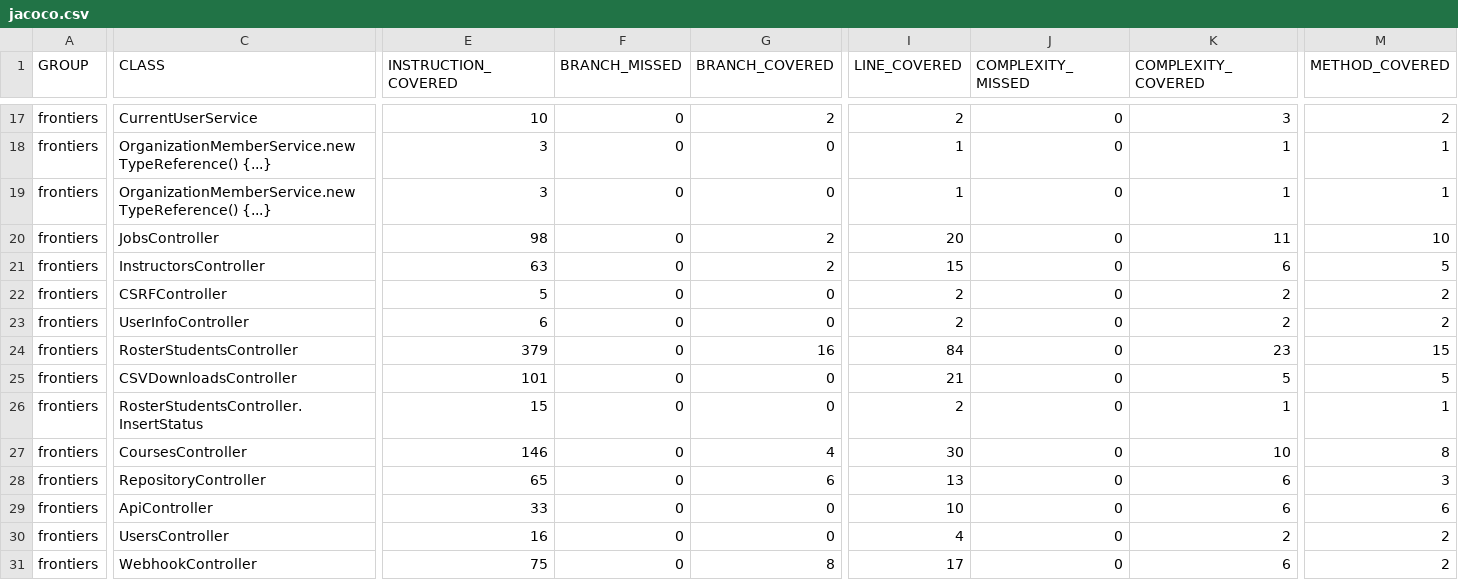
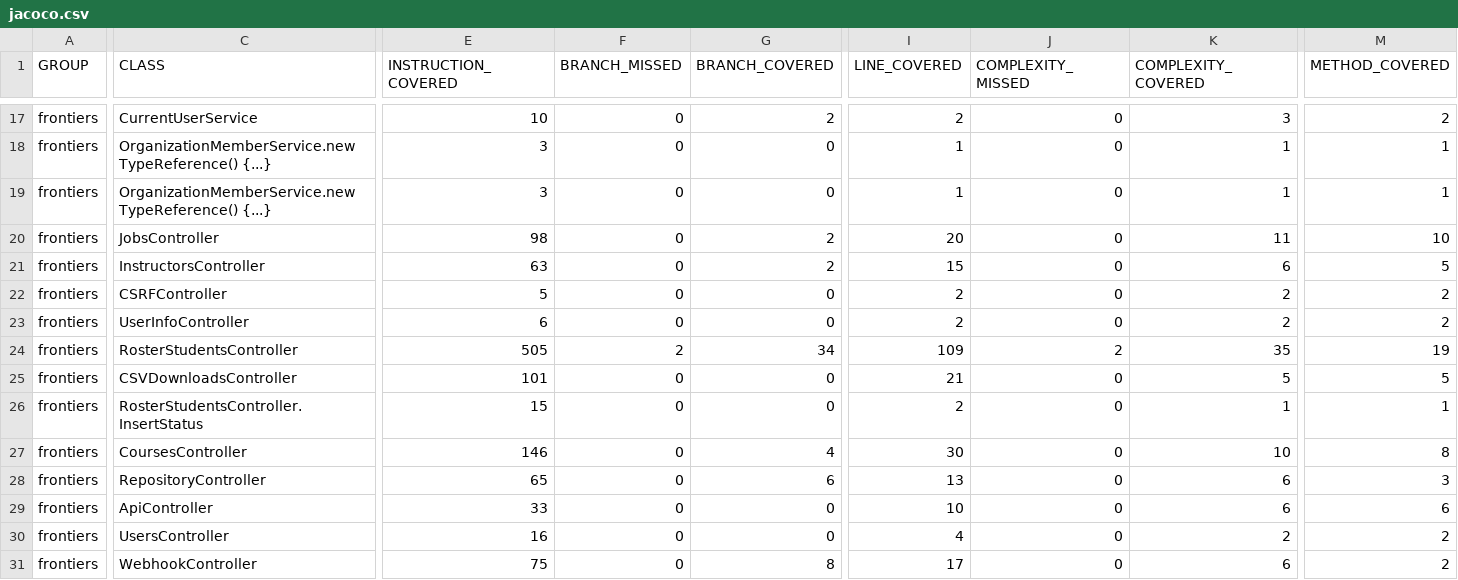
Before and after one commit to ucsb-cs156-s25/proj-frontiers-s25-07, a CSV file: jacoco/jacoco.csv, drawn as a sheet; only a part is shown, gaps mark what is left out; the diff names each change by its address in the sheet, - before the commit and + after, or states it on an @@ line.

```diff
--- a/jacoco/jacoco.csv
+++ b/jacoco/jacoco.csv
-E24 (INSTRUCTION_COVERED): 379
+E24 (INSTRUCTION_COVERED): 505
-F24 (BRANCH_MISSED): 0
+F24 (BRANCH_MISSED): 2
-G24 (BRANCH_COVERED): 16
+G24 (BRANCH_COVERED): 34
-I24 (LINE_COVERED): 84
+I24 (LINE_COVERED): 109
-J24 (COMPLEXITY_MISSED): 0
+J24 (COMPLEXITY_MISSED): 2
-K24 (COMPLEXITY_COVERED): 23
+K24 (COMPLEXITY_COVERED): 35
-M24 (METHOD_COVERED): 15
+M24 (METHOD_COVERED): 19
```
Also changed, not shown: 8 other files.
